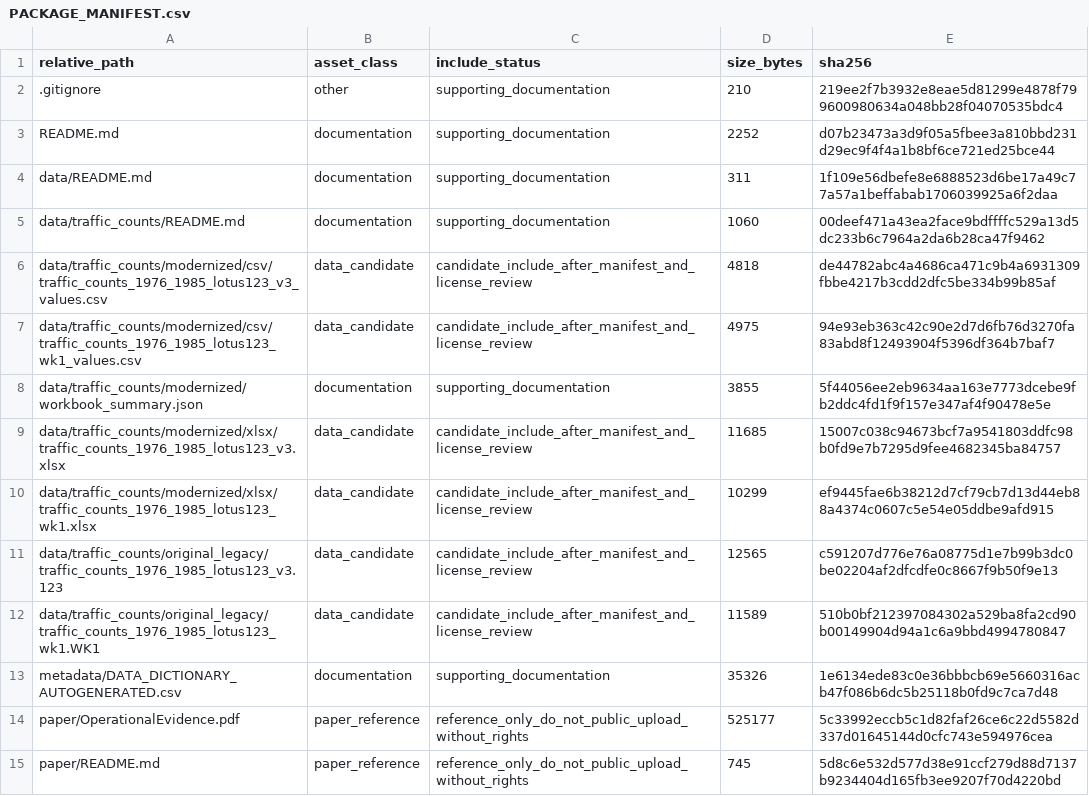
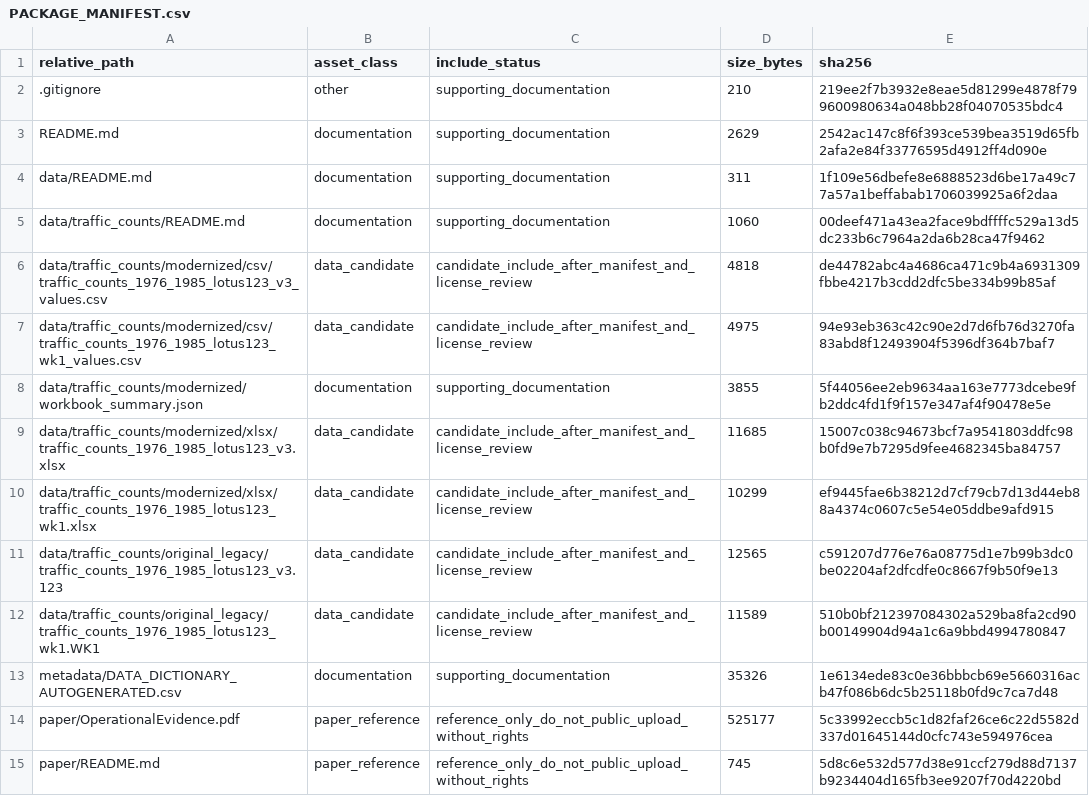
Before and after one commit to dlevinson/paper-1994-02-operational-evidence-of-changing-travel-patterns, a CSV file: PACKAGE_MANIFEST.csv, drawn as a sheet.

```diff
--- a/PACKAGE_MANIFEST.csv
+++ b/PACKAGE_MANIFEST.csv
@@ -2,3 +2,3 @@ relative_path,asset_class,include_status,size_bytes,sha256
 .gitignore,other,supporting_documentation,210,219ee2f7b3932e8eae5d81299e4878f799600980634a048bb28f04070535bdc4
-README.md,documentation,supporting_documentation,2252,d07b23473a3d9f05a5fbee3a810bbd231d29ec9f4f4a1b8bf6ce721ed25bce44
+README.md,documentation,supporting_documentation,2629,2542ac147c8f6f393ce539bea3519d65fb2afa2e84f33776595d4912ff4d090e
 data/README.md,documentation,supporting_documentation,311,1f109e56dbefe8e6888523d6be17a49c77a57a1beffabab1706039925a6f2daa
```
Also changed, not shown: 1 other file.
